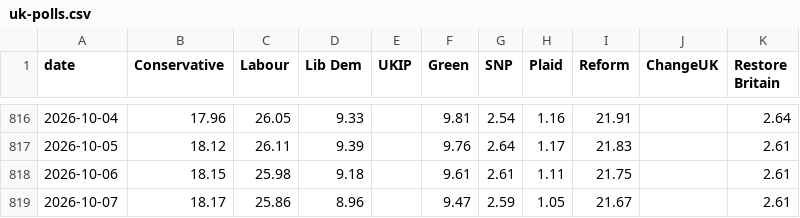
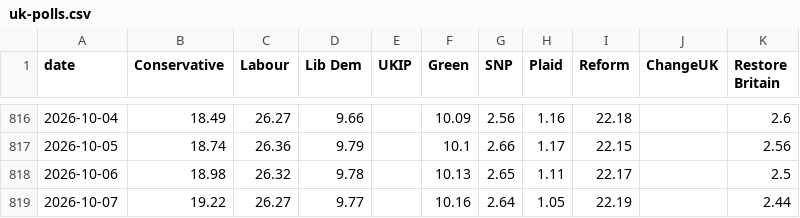
Before and after one commit to scottbar/polls, a CSV file: uk-polls.csv, drawn as a sheet; only a part is shown, gaps mark what is left out; the diff covers the shown part only.

```diff
--- a/uk-polls.csv
+++ b/uk-polls.csv
@@ -816,4 +816,4 @@ date,Conservative,Labour,Lib Dem,UKIP,Green,SNP,Plaid,Reform,ChangeUK,Restore Br
-2026-10-04,17.96,26.05,9.33,,9.81,2.54,1.16,21.91,,2.64
-2026-10-05,18.12,26.11,9.39,,9.76,2.64,1.17,21.83,,2.61
-2026-10-06,18.15,25.98,9.18,,9.61,2.61,1.11,21.75,,2.61
-2026-10-07,18.17,25.86,8.96,,9.47,2.59,1.05,21.67,,2.61
+2026-10-04,18.49,26.27,9.66,,10.09,2.56,1.16,22.18,,2.6
+2026-10-05,18.74,26.36,9.79,,10.1,2.66,1.17,22.15,,2.56
+2026-10-06,18.98,26.32,9.78,,10.13,2.65,1.11,22.17,,2.5
+2026-10-07,19.22,26.27,9.77,,10.16,2.64,1.05,22.19,,2.44
```
Also changed, not shown: 3 added rows and 136 edited cells elsewhere in this file, uk-polls-all.csv.
